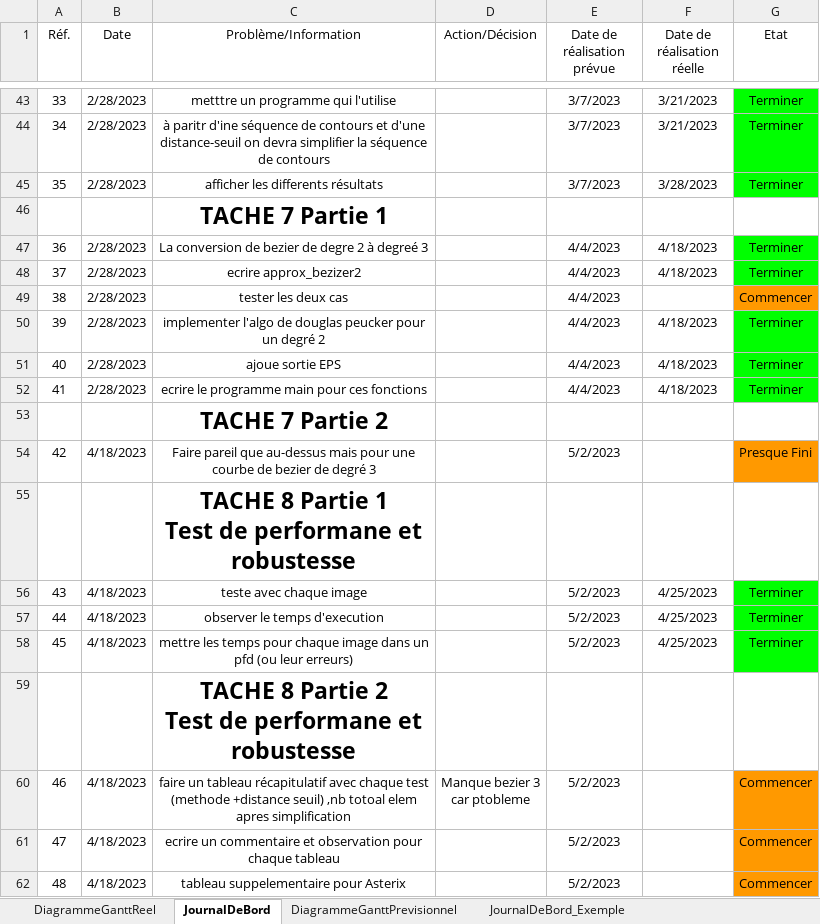
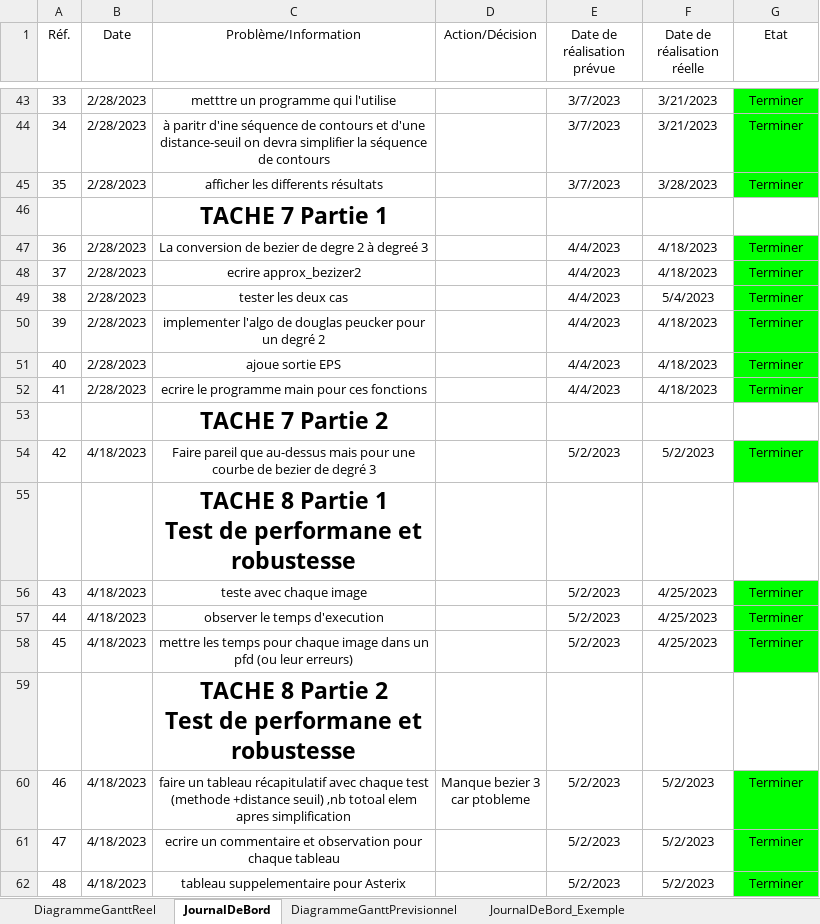
Before and after one commit to Nuclear-Squid/bitmap-vectoriser, an Excel workbook: SuiviProjet.xlsx, sheet JournalDeBord, drawn as a sheet; only a part is shown, gaps mark what is left out; values as stored, in another font and other column widths than the file's, no borders; the diff names each change by its address in the sheet, - before the commit and + after, or states it on an @@ line.

Commit message:
version finale de l'excel

```diff
--- a/SuiviProjet.xlsx (sheet JournalDeBord)
+++ b/SuiviProjet.xlsx (sheet JournalDeBord)
-F49 (Date de réalisation réelle): (empty)
+F49 (Date de réalisation réelle): 5/4/2023
-G49 (Etat): Commencer
+G49 (Etat): Terminer
-G49 fill: #FF9900
+G49 fill: #00FF00
-F54 (Date de réalisation réelle): (empty)
+F54 (Date de réalisation réelle): 5/2/2023
-G54 (Etat): Presque Fini
+G54 (Etat): Terminer
-G54 fill: #FF9900
+G54 fill: #00FF00
-F60:F62 (Date de réalisation réelle): (empty)
+F60:F62 (Date de réalisation réelle): 5/2/2023
-G60:G62 (Etat): Commencer
+G60:G62 (Etat): Terminer
-G60:G62 fill: #FF9900
+G60:G62 fill: #00FF00
```
Also changed, not shown: sheet DiagrammeGanttReel.
